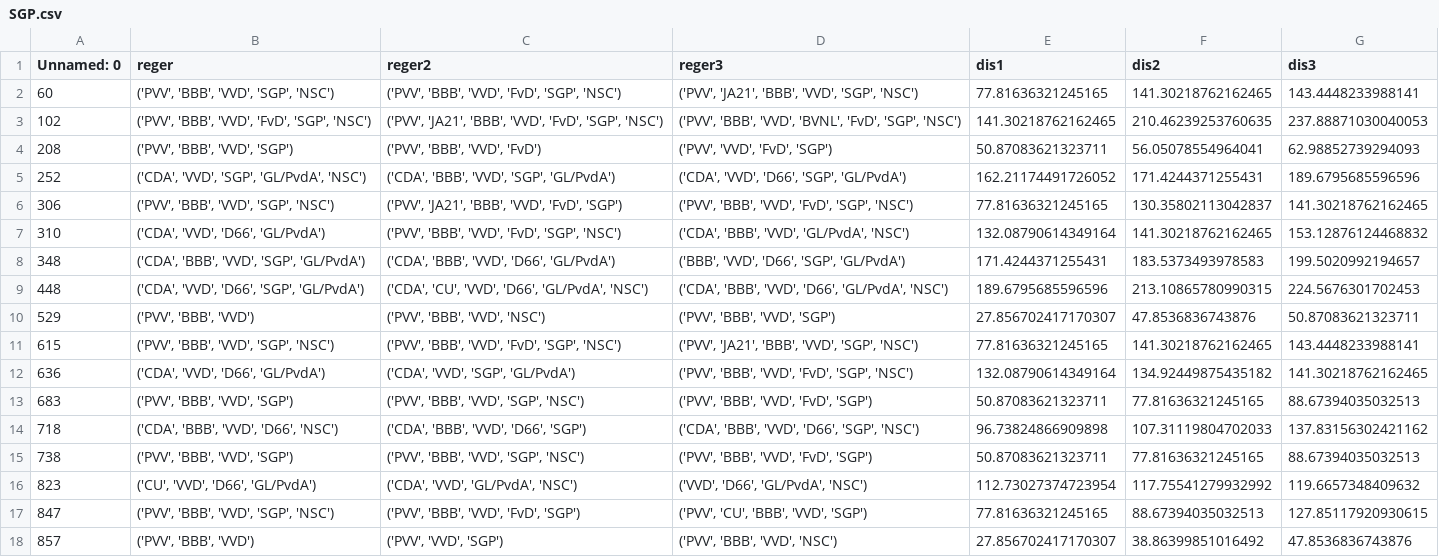
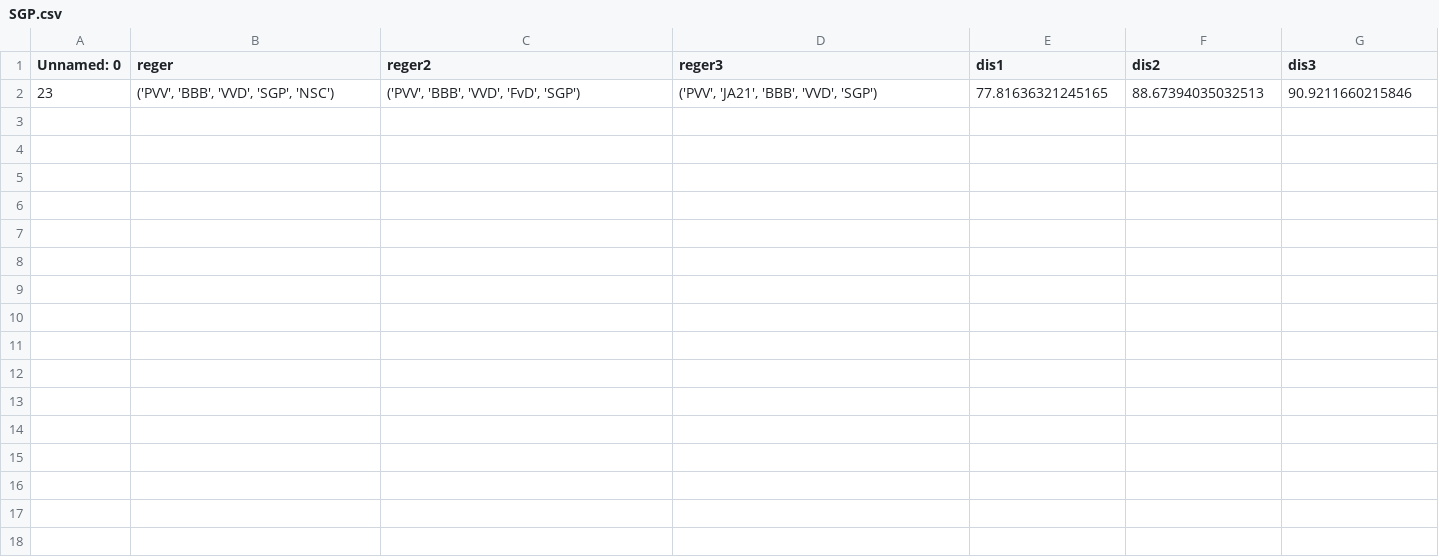
Before and after one commit to wvanderharst/peilingen-dataset, a CSV file: data_conditional/SGP.csv, drawn as a sheet.

Commit message:
modified:   data/coalitions.csv 	modified:   data/elections.csv 	modified:   data/partygov.csv 	modified:   data/partygovmultiple.csv 	modified:   data_conditional/BBB.csv 	modified:   data_conditional/CDA.csv 	modified:   data_conditional/CU.csv 	modified:   data_conditional/D66.csv 	modified:   data_conditional/Denk.csv 	modified:   data_conditional/FvD.csv 	modified:   data_conditional/GLPvdA.csv 	modified:   data_conditional/JA21.csv 	modified:   data_conditional/NSC.csv 	modified:   data_conditional/PVV.csv 	modified:   data_conditional/PvdD.csv 	modified:   data_conditional/SGP.csv 	modified:   data_conditional/SP.csv 	modified:   data_conditional/VVD.csv 	modified:   data_conditional/Volt.csv 	new file:   data_conditional_low/BBB.csv 	new file:   data_conditional_low/CDA.csv 	new file:   data_conditional_low/CU.csv 	new file:   data_conditional_low/D66.csv 	new file:   data_conditional_low/Denk.csv 	new file:   data_conditional_low/FvD.csv 	new file:   data_conditional_low/GLPvdA.csv 	new file:   data_conditional_low/JA21.csv 	new file:   data_conditional_low/NSC.csv 	new file:   data_conditional_low/PVV.csv 	new file:   data_conditional_low/PvdD.csv 	new file:   data_conditional_low/SGP.csv 	new file:   data_conditional_low/SP.csv 	new file:   data_conditional_low/VVD.csv 	new file:   data_conditional_low/Volt.csv 	modified:   pages/2_Jouw_Impact.py 	modified:   test.py 	new file:   test2 copy.py

```diff
--- a/data_conditional/SGP.csv
+++ b/data_conditional/SGP.csv
@@ -1,18 +1,2 @@
 Unnamed: 0,reger,reger2,reger3,dis1,dis2,dis3
-60,"('PVV', 'BBB', 'VVD', 'SGP', 'NSC')","('PVV', 'BBB', 'VVD', 'FvD', 'SGP', 'NSC')","('PVV', 'JA21', 'BBB', 'VVD', 'SGP', 'NSC')",77.81636321245165,141.30218762162465,143.4448233988141
-102,"('PVV', 'BBB', 'VVD', 'FvD', 'SGP', 'NSC')","('PVV', 'JA21', 'BBB', 'VVD', 'FvD', 'SGP', 'NSC')","('PVV', 'BBB', 'VVD', 'BVNL', 'FvD', 'SGP', 'NSC')",141.30218762162465,210.46239253760635,237.88871030040053
-208,"('PVV', 'BBB', 'VVD', 'SGP')","('PVV', 'BBB', 'VVD', 'FvD')","('PVV', 'VVD', 'FvD', 'SGP')",50.87083621323711,56.05078554964041,62.98852739294093
-252,"('CDA', 'VVD', 'SGP', 'GL/PvdA', 'NSC')","('CDA', 'BBB', 'VVD', 'SGP', 'GL/PvdA')","('CDA', 'VVD', 'D66', 'SGP', 'GL/PvdA')",162.21174491726052,171.4244371255431,189.6795685596596
-306,"('PVV', 'BBB', 'VVD', 'SGP', 'NSC')","('PVV', 'JA21', 'BBB', 'VVD', 'FvD', 'SGP')","('PVV', 'BBB', 'VVD', 'FvD', 'SGP', 'NSC')",77.81636321245165,130.35802113042837,141.30218762162465
-310,"('CDA', 'VVD', 'D66', 'GL/PvdA')","('PVV', 'BBB', 'VVD', 'FvD', 'SGP', 'NSC')","('CDA', 'BBB', 'VVD', 'GL/PvdA', 'NSC')",132.08790614349164,141.30218762162465,153.12876124468832
-348,"('CDA', 'BBB', 'VVD', 'SGP', 'GL/PvdA')","('CDA', 'BBB', 'VVD', 'D66', 'GL/PvdA')","('BBB', 'VVD', 'D66', 'SGP', 'GL/PvdA')",171.4244371255431,183.5373493978583,199.5020992194657
-448,"('CDA', 'VVD', 'D66', 'SGP', 'GL/PvdA')","('CDA', 'CU', 'VVD', 'D66', 'GL/PvdA', 'NSC')","('CDA', 'BBB', 'VVD', 'D66', 'GL/PvdA', 'NSC')",189.6795685596596,213.10865780990315,224.5676301702453
-529,"('PVV', 'BBB', 'VVD')","('PVV', 'BBB', 'VVD', 'NSC')","('PVV', 'BBB', 'VVD', 'SGP')",27.856702417170307,47.8536836743876,50.87083621323711
-615,"('PVV', 'BBB', 'VVD', 'SGP', 'NSC')","('PVV', 'BBB', 'VVD', 'FvD', 'SGP', 'NSC')","('PVV', 'JA21', 'BBB', 'VVD', 'SGP', 'NSC')",77.81636321245165,141.30218762162465,143.4448233988141
-636,"('CDA', 'VVD', 'D66', 'GL/PvdA')","('CDA', 'VVD', 'SGP', 'GL/PvdA')","('PVV', 'BBB', 'VVD', 'FvD', 'SGP', 'NSC')",132.08790614349164,134.92449875435182,141.30218762162465
-683,"('PVV', 'BBB', 'VVD', 'SGP')","('PVV', 'BBB', 'VVD', 'SGP', 'NSC')","('PVV', 'BBB', 'VVD', 'FvD', 'SGP')",50.87083621323711,77.81636321245165,88.67394035032513
-718,"('CDA', 'BBB', 'VVD', 'D66', 'NSC')","('CDA', 'BBB', 'VVD', 'D66', 'SGP')","('CDA', 'BBB', 'VVD', 'D66', 'SGP', 'NSC')",96.73824866909898,107.31119804702033,137.83156302421162
-738,"('PVV', 'BBB', 'VVD', 'SGP')","('PVV', 'BBB', 'VVD', 'SGP', 'NSC')","('PVV', 'BBB', 'VVD', 'FvD', 'SGP')",50.87083621323711,77.81636321245165,88.67394035032513
-823,"('CU', 'VVD', 'D66', 'GL/PvdA')","('CDA', 'VVD', 'GL/PvdA', 'NSC')","('VVD', 'D66', 'GL/PvdA', 'NSC')",112.73027374723954,117.75541279932992,119.6657348409632
-847,"('PVV', 'BBB', 'VVD', 'SGP', 'NSC')","('PVV', 'BBB', 'VVD', 'FvD', 'SGP')","('PVV', 'CU', 'BBB', 'VVD', 'SGP')",77.81636321245165,88.67394035032513,127.85117920930615
-857,"('PVV', 'BBB', 'VVD')","('PVV', 'VVD', 'SGP')","('PVV', 'BBB', 'VVD', 'NSC')",27.856702417170307,38.86399851016492,47.8536836743876
+23,"('PVV', 'BBB', 'VVD', 'SGP', 'NSC')","('PVV', 'BBB', 'VVD', 'FvD', 'SGP')","('PVV', 'JA21', 'BBB', 'VVD', 'SGP')",77.81636321245165,88.67394035032513,90.9211660215846
```
Also changed, not shown: data/partygov.csv, data/partygovmultiple.csv, 18 other files.
